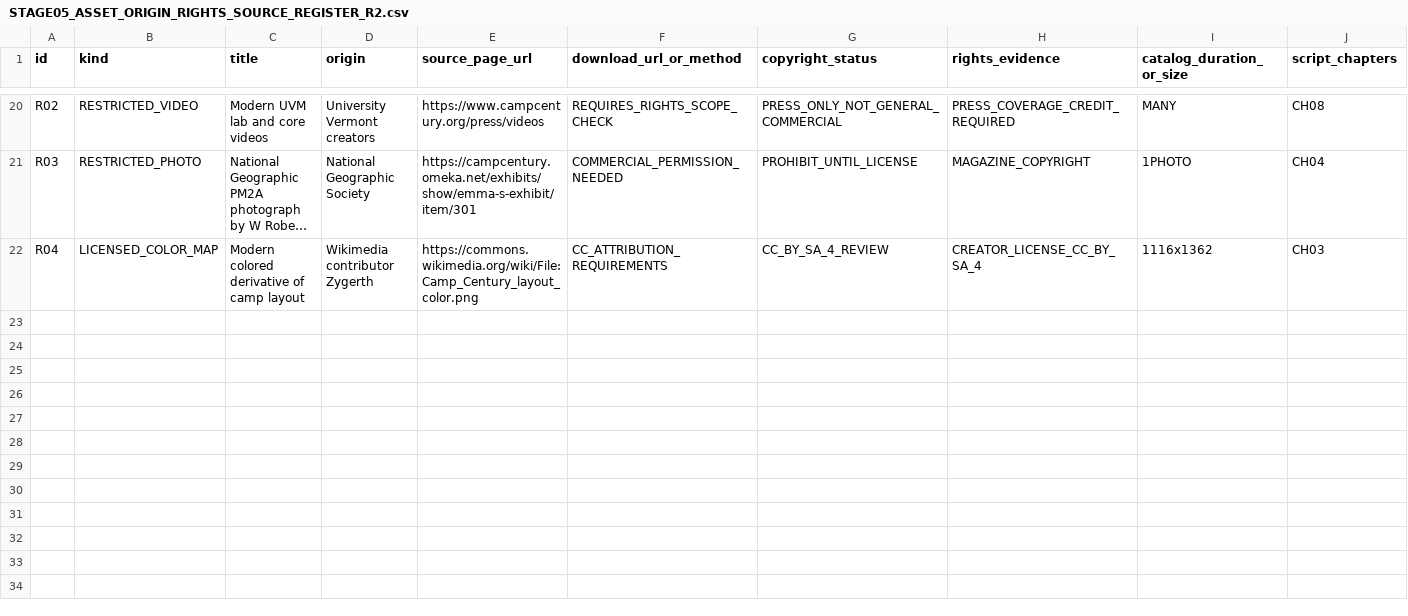
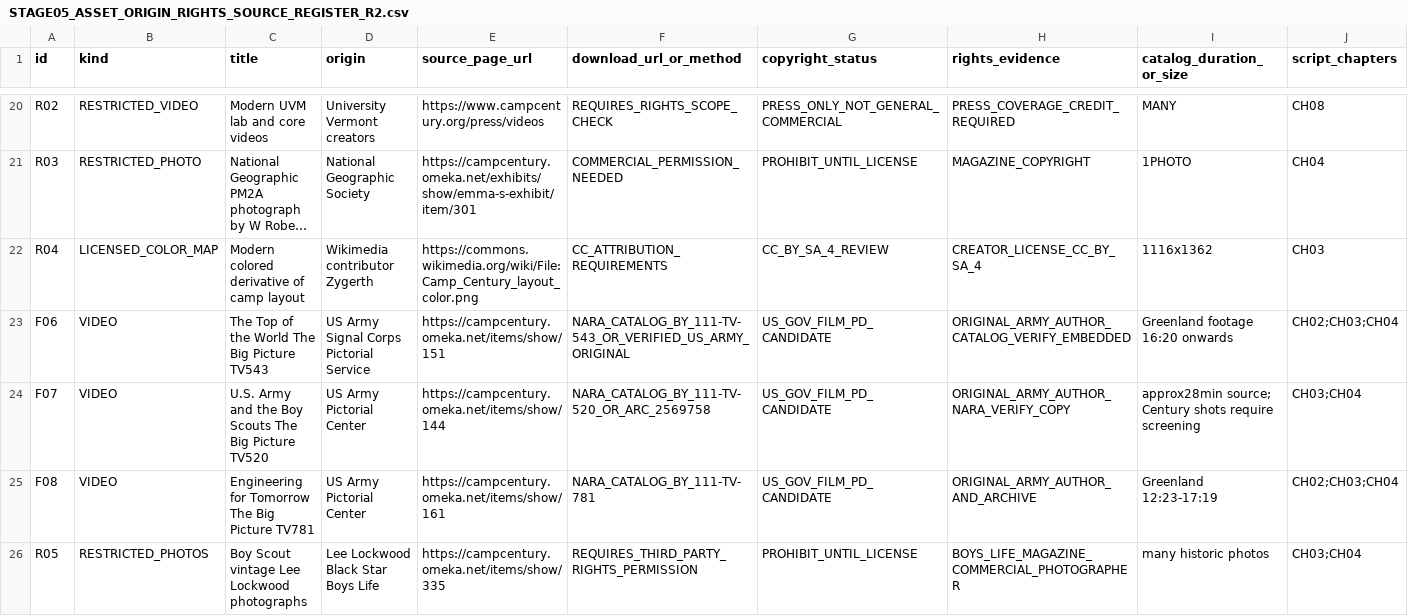
Before and after one commit to reverendstanislav-bot/Youtube-2, a CSV file: CAMP_CENTURY/ARCHIVE/STAGE05_ASSET_ORIGIN_RIGHTS_SOURCE_REGISTER_R2.csv, drawn as a sheet; only a part is shown, gaps mark what is left out; long unchanged cells end in …; rows hold the shown columns only; the diff names each change by its address in the sheet, - before the commit and + after, or states it on an @@ line.

Commit message:
Camp Century asset register expand to 8 Army film leads and explicitly exclude Lee Lockwood magazine photographs

```diff
--- a/CAMP_CENTURY/ARCHIVE/STAGE05_ASSET_ORIGIN_RIGHTS_SOURCE_REGISTER_R2.csv
+++ b/CAMP_CENTURY/ARCHIVE/STAGE05_ASSET_ORIGIN_RIGHTS_SOURCE_REGISTER_R2.csv
+row 23: F06 | VIDEO | The Top of the World The Big Picture TV543 | US Army Signal Corps Pictorial Service | https://campcentury.omeka.net/items/show/151 | NARA_CATALOG_BY_111-TV-543_OR_VERIFIED_US_ARMY_ORIGINAL | US_GOV_FILM_PD_CANDIDATE | ORIGINAL_ARMY_AUTHOR_CATALOG_VERIFY_EMBEDDED | Greenland footage 16:20 onwards | CH02;CH03;CH04
+row 24: F07 | VIDEO | U.S. Army and the Boy Scouts The Big Picture TV520 | US Army Pictorial Center | https://campcentury.omeka.net/items/show/144 | NARA_CATALOG_BY_111-TV-520_OR_ARC_2569758 | US_GOV_FILM_PD_CANDIDATE | ORIGINAL_ARMY_AUTHOR_NARA_VERIFY_COPY | approx28min source; Century shots require screening | CH03;CH04
+row 25: F08 | VIDEO | Engineering for Tomorrow The Big Picture TV781 | US Army Pictorial Center | https://campcentury.omeka.net/items/show/161 | NARA_CATALOG_BY_111-TV-781 | US_GOV_FILM_PD_CANDIDATE | ORIGINAL_ARMY_AUTHOR_AND_ARCHIVE | Greenland 12:23-17:19 | CH02;CH03;CH04
+row 26: R05 | RESTRICTED_PHOTOS | Boy Scout vintage Lee Lockwood photographs | Lee Lockwood Black Star Boys Life | https://campcentury.omeka.net/items/show/335 | REQUIRES_THIRD_PARTY_RIGHTS_PERMISSION | PROHIBIT_UNTIL_LICENSE | BOYS_LIFE_MAGAZINE_COMMERCIAL_PHOTOGRAPHER | many historic photos | CH03;CH04
```
